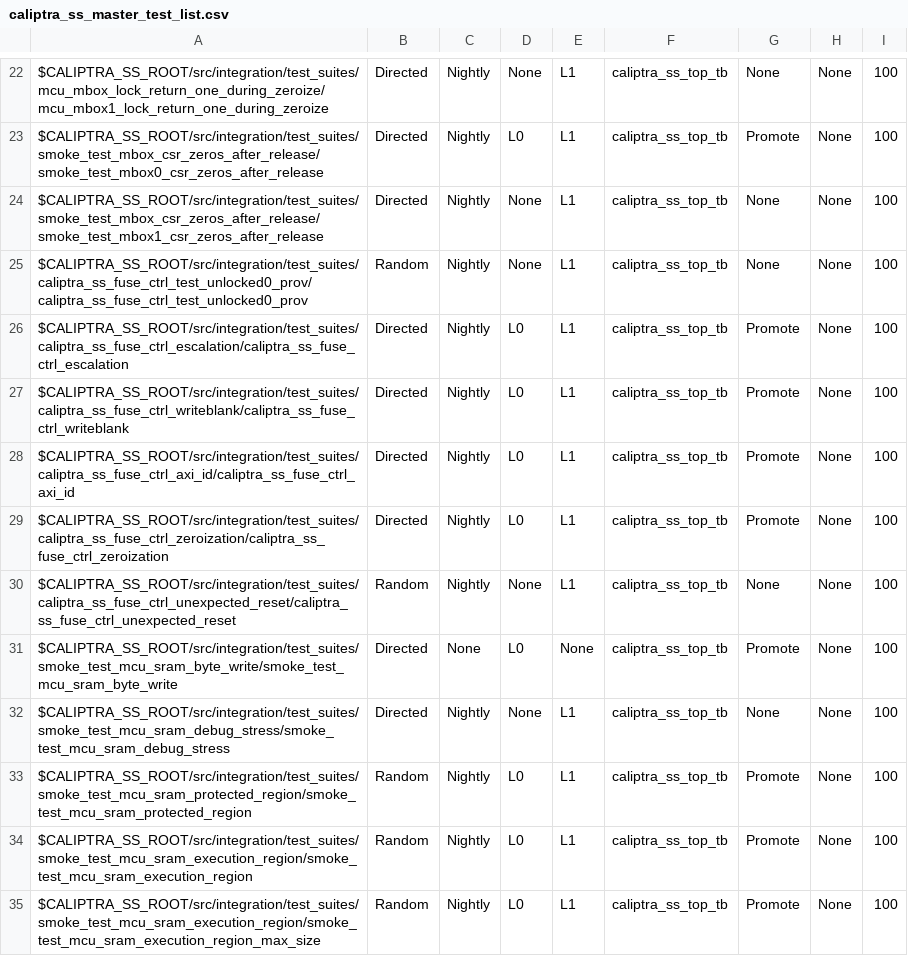
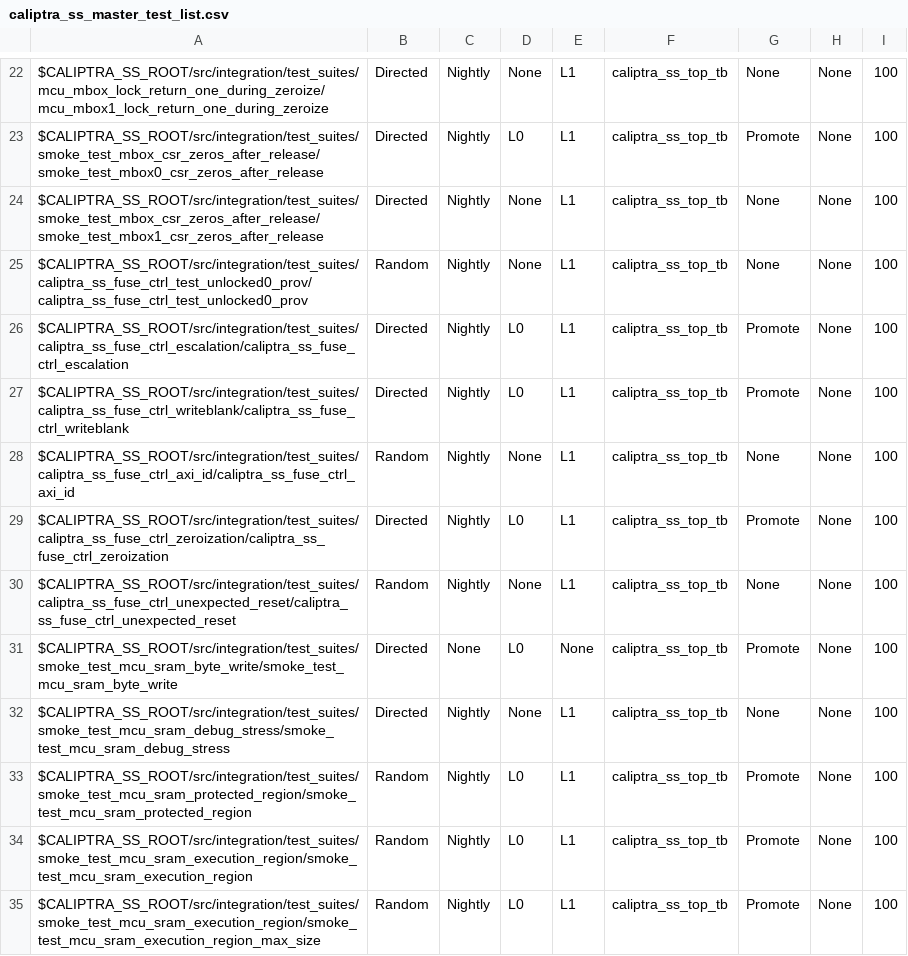
Before and after one commit to dharamvir-nxp/caliptra-ss, a CSV file: src/integration/stimulus/testsuites/caliptra_ss_master_test_list.csv, drawn as a sheet; only a part is shown, gaps mark what is left out.

Commit message:
[fuse_ctrl, test] Randomize caliptra_ss_fuse_ctrl_axi_id (#277)
* [fuse_ctrl, test] Randomize caliptra_ss_fuse_ctrl_axi_id

Signed-off-by: Andrea Caforio <andrea.caforio@lowrisc.org>

* MICROSOFT AUTOMATED PIPELINE: Stamp 'random_caliptra_ss_fuse_ctrl_axi_id' with updated timestamp and hash after successful run

* MICROSOFT AUTOMATED PIPELINE: Stamp 'random_caliptra_ss_fuse_ctrl_axi_id' with updated timestamp and hash after successful run

---------

Signed-off-by: Andrea Caforio <andrea.caforio@lowrisc.org>

```diff
--- a/src/integration/stimulus/testsuites/caliptra_ss_master_test_list.csv
+++ b/src/integration/stimulus/testsuites/caliptra_ss_master_test_list.csv
@@ -27,3 +27,3 @@ $CALIPTRA_SS_ROOT/src/integration/test_suites/caliptra_ss_fuse_ctrl_escalation/c
 $CALIPTRA_SS_ROOT/src/integration/test_suites/caliptra_ss_fuse_ctrl_writeblank/caliptra_ss_fuse_ctrl_writeblank                         , Directed       , Nightly       , L0  , L1  , caliptra_ss_top_tb, Promote        , None     , 100
-$CALIPTRA_SS_ROOT/src/integration/test_suites/caliptra_ss_fuse_ctrl_axi_id/caliptra_ss_fuse_ctrl_axi_id                                 , Directed       , Nightly       , L0  , L1  , caliptra_ss_top_tb, Promote        , None     , 100
+$CALIPTRA_SS_ROOT/src/integration/test_suites/caliptra_ss_fuse_ctrl_axi_id/caliptra_ss_fuse_ctrl_axi_id                                 , Random         , Nightly       , None, L1  , caliptra_ss_top_tb, None           , None     , 100
 $CALIPTRA_SS_ROOT/src/integration/test_suites/caliptra_ss_fuse_ctrl_zeroization/caliptra_ss_fuse_ctrl_zeroization                       , Directed       , Nightly       , L0  , L1  , caliptra_ss_top_tb, Promote        , None     , 100
```
Also changed, not shown: 7 other files.
